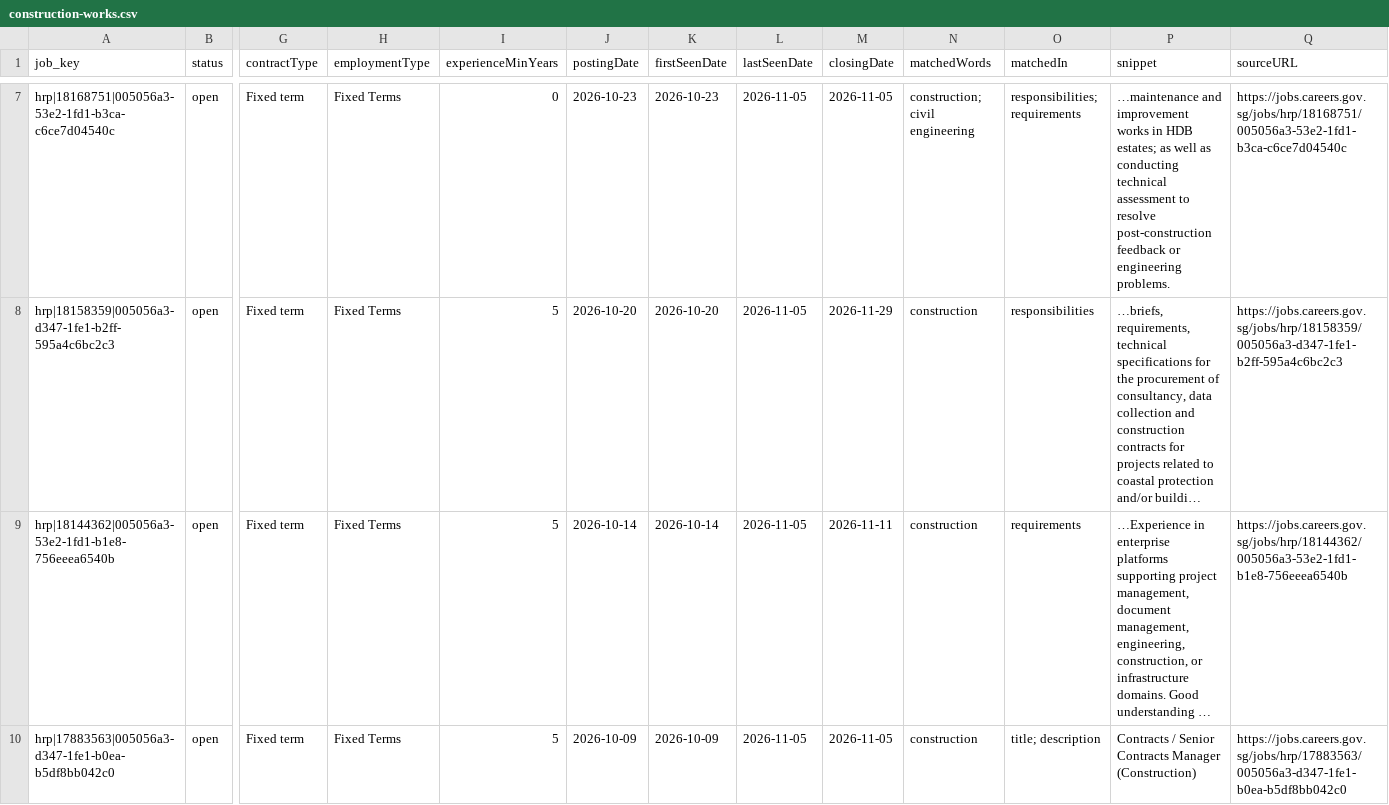
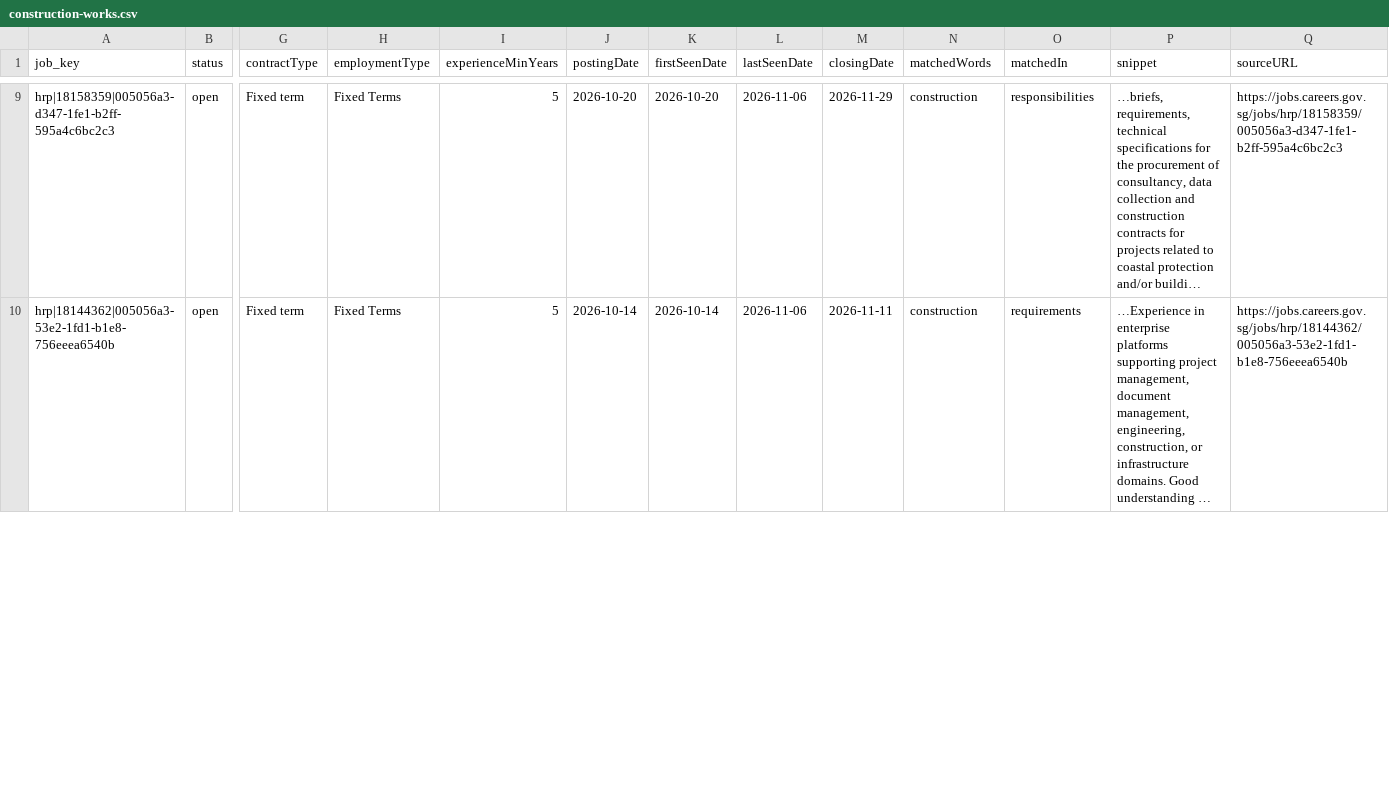
Before and after one commit to GPFO-WPD/CareersGov-ProcurementDashboard, a CSV file: docs/data/keywords/construction-works.csv, drawn as a sheet; only a part is shown, gaps mark what is left out; long unchanged cells end in …; removed rows and columns are numbered as before the commit, all else as after; rows hold the shown columns only; the diff covers the shown part only; the diff names each change by its address in the sheet, - before the commit and + after, or states it on an @@ line.

```diff
--- a/docs/data/keywords/construction-works.csv
+++ b/docs/data/keywords/construction-works.csv
-row 7: hrp|18168751|005056a3-53e2-1fd1-b3ca-c6ce7d04540c | open | Fixed term | Fixed Terms | 0 | 2026-10-23 | 2026-10-23 | 2026-11-05 | 2026-11-05 | construction; civil engineering | responsibilities; requirements | …maintenance and improvement works in HDB estates; as well as conducting technical assessment to resolve post-construction feedback or engineering problems. | https://jobs.careers.gov.sg/jobs/hrp/18168751/005056a3-53e2-1fd1-b3ca-c6ce7d04540c
-L9:L10 (lastSeenDate): 2026-11-05
+L9:L10 (lastSeenDate): 2026-11-06
-row 10: hrp|17883563|005056a3-d347-1fe1-b0ea-b5df8bb042c0 | open | Fixed term | Fixed Terms | 5 | 2026-10-09 | 2026-10-09 | 2026-11-05 | 2026-11-05 | construction | title; description | Contracts / Senior Contracts Manager (Construction) | https://jobs.careers.gov.sg/jobs/hrp/17883563/005056a3-d347-1fe1-b0ea-b5df8bb042c0
```
Also changed, not shown: 4 added rows and 7 edited cells elsewhere in this file, docs/data/experience/3-4-years.csv, docs/data/experience/8-plus-years.csv, 30 other files.
